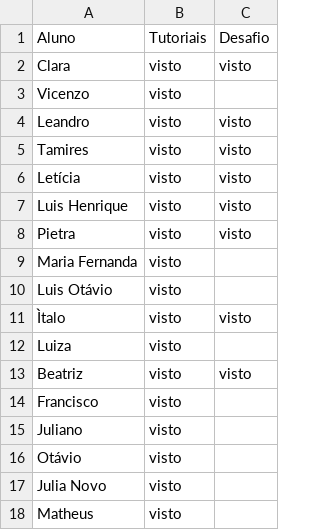
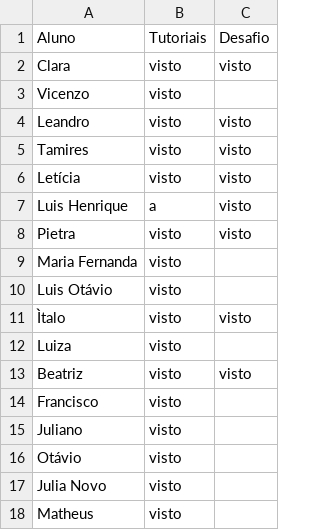
Before and after one commit to wellifabio/senai2026, a CSV file: ds/turmas/2DES_A/4º Semestre/03-ppdm2/aula05/vistos.csv, drawn as a sheet.

Commit message:
visto

```diff
--- a/ds/turmas/2DES_A/4º Semestre/03-ppdm2/aula05/vistos.csv
+++ b/ds/turmas/2DES_A/4º Semestre/03-ppdm2/aula05/vistos.csv
@@ -6,3 +6,3 @@ Tamires, visto, visto
 Letícia, visto, visto
-Luis Henrique, visto, visto
+Luis Henrique, a, visto
 Pietra, visto, visto
```
